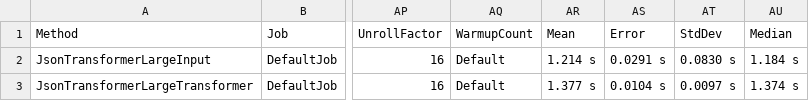
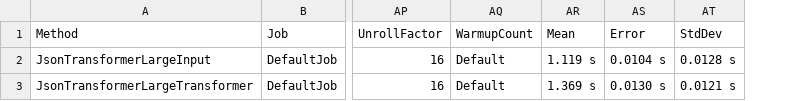
Before and after one commit to Courela/JUST.net, a CSV file: Benchmark/BenchmarkDotNet.Artifacts/results/JSonTransformerBenchmark.Benchmarks-report.csv, drawn as a sheet; only a part is shown, gaps mark what is left out; the diff names each change by its address in the sheet, - before the commit and + after, or states it on an @@ line.

Commit message:
Benchmark results after merge with thread_safe branch

```diff
--- a/Benchmark/BenchmarkDotNet.Artifacts/results/JSonTransformerBenchmark.Benchmarks-report.csv
+++ b/Benchmark/BenchmarkDotNet.Artifacts/results/JSonTransformerBenchmark.Benchmarks-report.csv
-column AU (Median), rows 2-3: 1.184 s | 1.374 s
-AR2 (Mean): 1.214 s
+AR2 (Mean): 1.119 s
-AS2 (Error): 0.0291 s
+AS2 (Error): 0.0104 s
-AT2 (StdDev): 0.0830 s
+AT2 (StdDev): 0.0128 s
-AR3 (Mean): 1.377 s
+AR3 (Mean): 1.369 s
-AS3 (Error): 0.0104 s
+AS3 (Error): 0.0130 s
-AT3 (StdDev): 0.0097 s
+AT3 (StdDev): 0.0121 s
```
Also changed, not shown: 2 other files.
